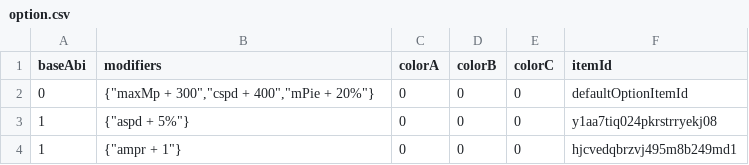
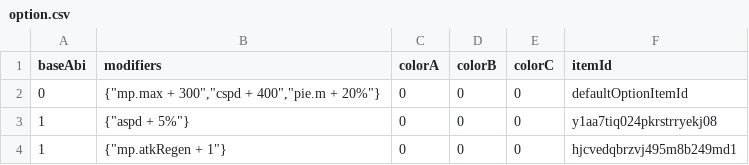
Before and after one commit to ToramCalculator-Team/ToramCalculator, a CSV file: db/backups/option.csv, drawn as a sheet.

```diff
--- a/db/backups/option.csv
+++ b/db/backups/option.csv
@@ -1,4 +1,4 @@
 baseAbi,modifiers,colorA,colorB,colorC,itemId
-0,"{""maxMp + 300"",""cspd + 400"",""mPie + 20%""}",0,0,0,defaultOptionItemId
+0,"{""mp.max + 300"",""cspd + 400"",""pie.m + 20%""}",0,0,0,defaultOptionItemId
 1,"{""aspd + 5%""}",0,0,0,y1aa7tiq024pkrstrryekj08
-1,"{""ampr + 1""}",0,0,0,hjcvedqbrzvj495m8b249md1
+1,"{""mp.atkRegen + 1""}",0,0,0,hjcvedqbrzvj495m8b249md1
```
Also changed, not shown: db/backups/avatar.csv, db/backups/crystal.csv, 8 other files.
